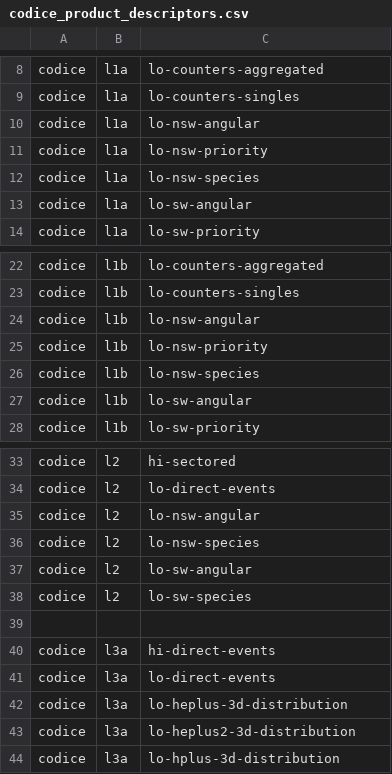
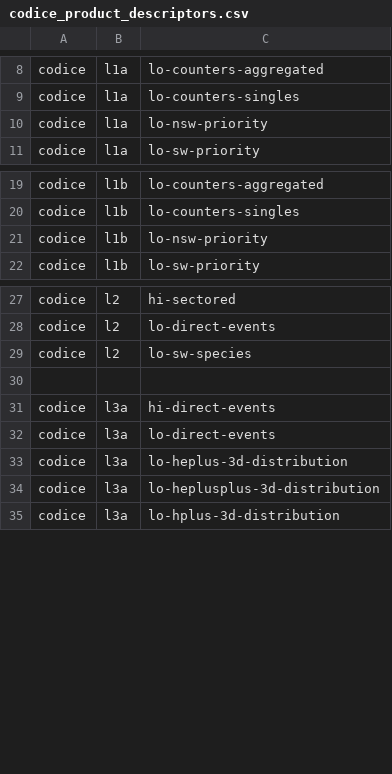
Before and after one commit to laspsandoval/sds-data-manager, a CSV file: sds_data_manager/lambda_code/SDSCode/pipeline_lambdas/imap_products/codice_product_descriptors.csv, drawn as a sheet; only a part is shown, gaps mark what is left out.

```diff
--- a/sds_data_manager/lambda_code/SDSCode/pipeline_lambdas/imap_products/codice_product_descriptors.csv
+++ b/sds_data_manager/lambda_code/SDSCode/pipeline_lambdas/imap_products/codice_product_descriptors.csv
@@ -9,6 +9,3 @@ codice, l1a, lo-counters-aggregated
 codice, l1a, lo-counters-singles
-codice, l1a, lo-nsw-angular
 codice, l1a, lo-nsw-priority
-codice, l1a, lo-nsw-species
-codice, l1a, lo-sw-angular
 codice, l1a, lo-sw-priority
@@ -23,6 +20,3 @@ codice, l1b, lo-counters-aggregated
 codice, l1b, lo-counters-singles
-codice, l1b, lo-nsw-angular
 codice, l1b, lo-nsw-priority
-codice, l1b, lo-nsw-species
-codice, l1b, lo-sw-angular
 codice, l1b, lo-sw-priority
@@ -34,5 +28,2 @@ codice, l2, hi-sectored
 codice, l2, lo-direct-events
-codice, l2, lo-nsw-angular
-codice, l2, lo-nsw-species
-codice, l2, lo-sw-angular
 codice, l2, lo-sw-species
@@ -42,3 +33,3 @@ codice, l3a, lo-direct-events
 codice, l3a, lo-heplus-3d-distribution
-codice, l3a, lo-heplus2-3d-distribution
+codice, l3a, lo-heplusplus-3d-distribution
 codice, l3a, lo-hplus-3d-distribution
```
Also changed, not shown: sds_data_manager/lambda_code/SDSCode/pipeline_lambdas/imap_products/ancillary_products.csv, sds_data_manager/lambda_code/SDSCode/pipeline_lambdas/imap_products/hi_product_descriptors.csv, 6 other files.
